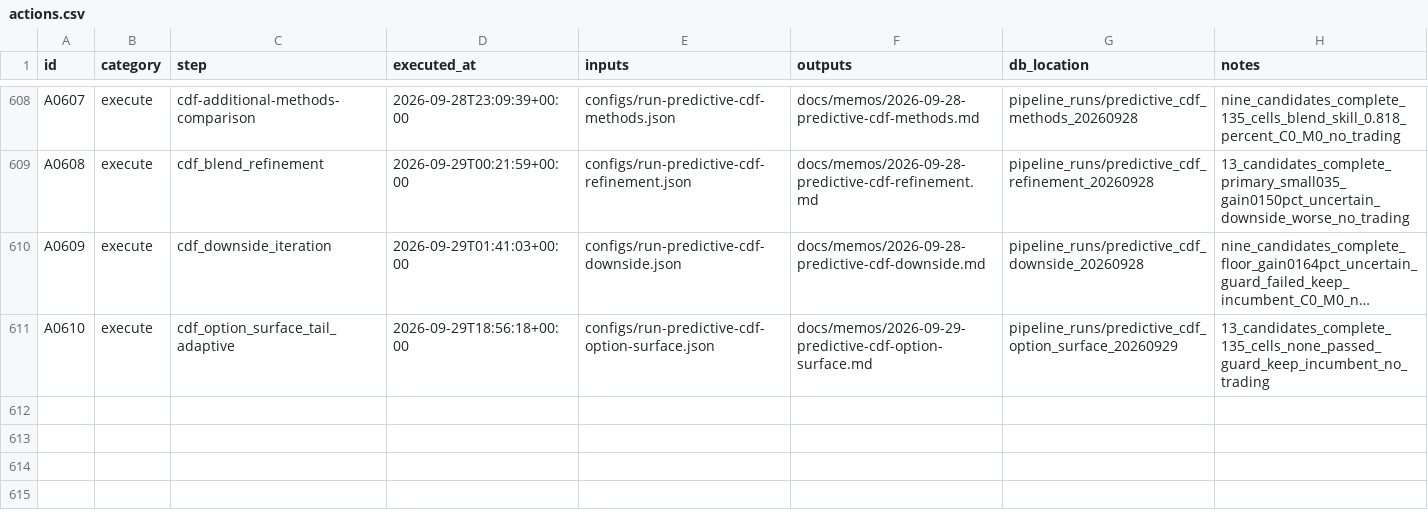
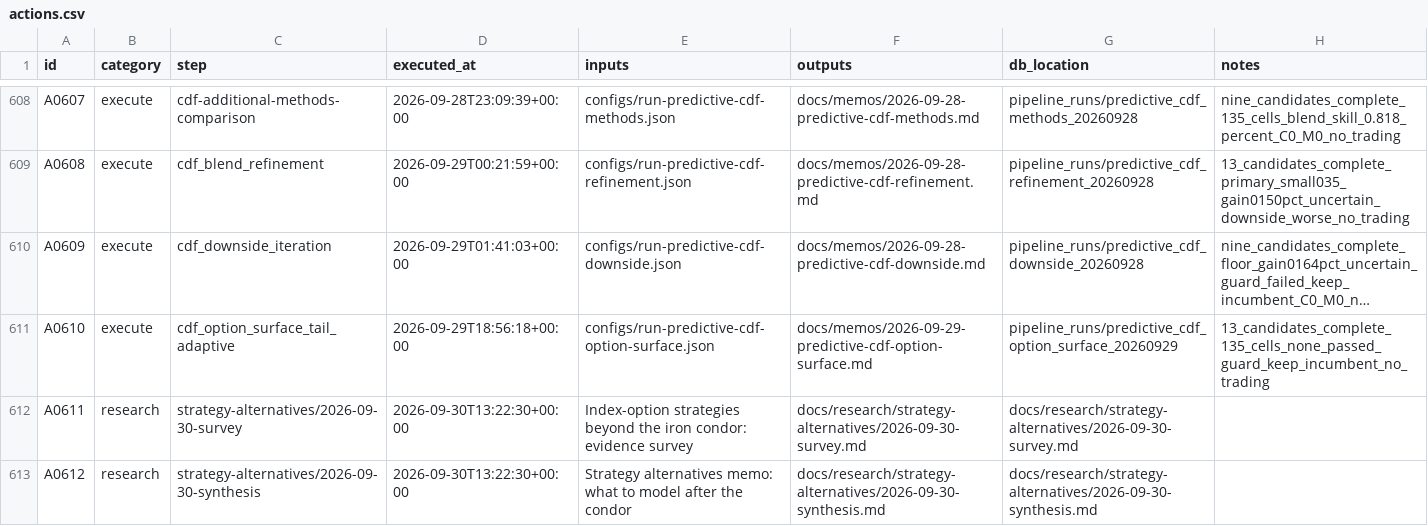
Before and after one commit to gdrusse/dskit, a CSV file: children/index_options/docs/decisioning/actions.csv, drawn as a sheet; only a part is shown, gaps mark what is left out; long unchanged cells end in …; the diff names each change by its address in the sheet, - before the commit and + after, or states it on an @@ line.

```diff
--- a/children/index_options/docs/decisioning/actions.csv
+++ b/children/index_options/docs/decisioning/actions.csv
+row 612: A0611 | research | strategy-alternatives/2026-09-30-survey | 2026-09-30T13:22:30+00:00 | Index-option strategies beyond the iron condor: evidence survey | docs/research/strategy-alternatives/2026-09-30-survey.md | docs/research/strategy-alternatives/2026-09-30-survey.md
+row 613: A0612 | research | strategy-alternatives/2026-09-30-synthesis | 2026-09-30T13:22:30+00:00 | Strategy alternatives memo: what to model after the condor | docs/research/strategy-alternatives/2026-09-30-synthesis.md | docs/research/strategy-alternatives/2026-09-30-synthesis.md
```
Also changed, not shown: 4 other files.
